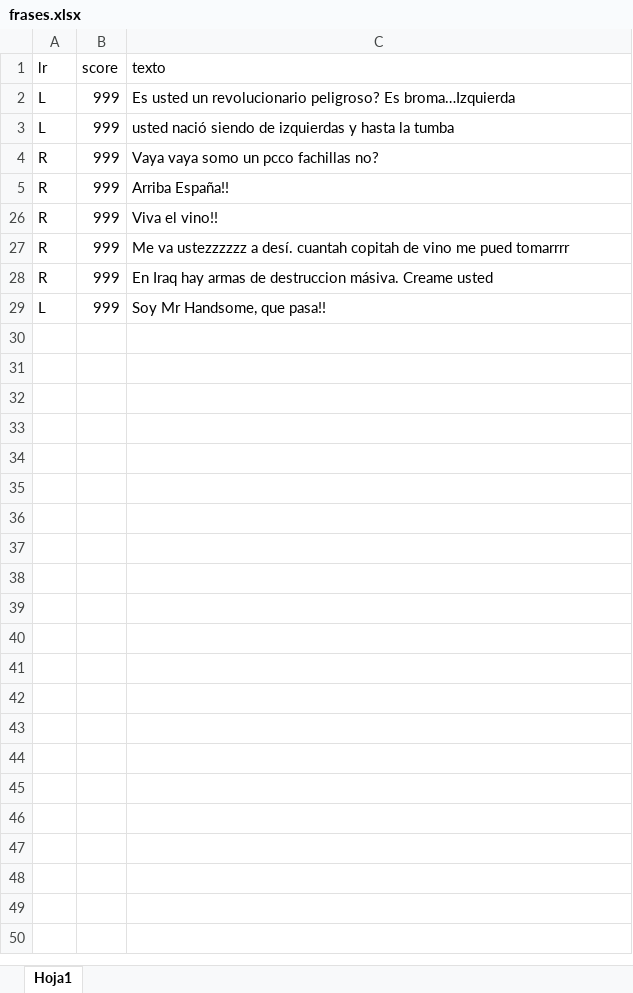
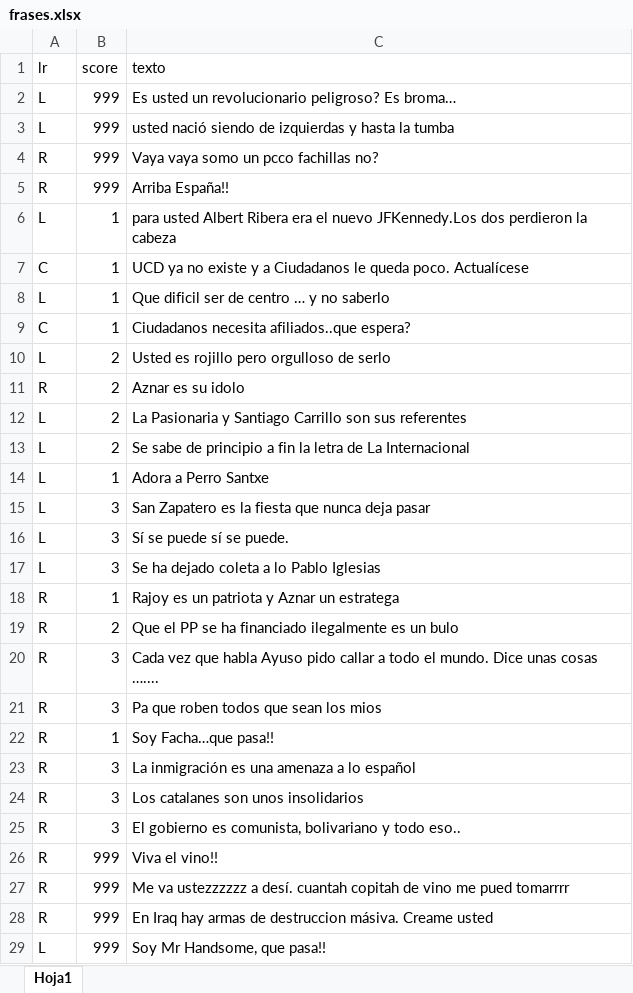
Before and after one commit to restallu/political_sentiment, an Excel workbook: frases.xlsx, sheet Hoja1, drawn as a sheet; values as stored, in another font and other column widths than the file's, no borders; the diff names each change by its address in the sheet, - before the commit and + after, or states it on an @@ line.

```diff
--- a/frases.xlsx (sheet Hoja1)
+++ b/frases.xlsx (sheet Hoja1)
-C2 (texto): …peligroso? Es broma…Izquierda
+C2 (texto): …peligroso? Es broma…
@@ row 6 unhidden: L | 1 | para usted Albert Ribera era el nuevo JFKennedy.Los dos perdieron la cabeza @@
@@ row 7 unhidden: C | 1 | UCD ya no existe y a Ciudadanos le queda poco. Actualícese @@
@@ row 8 unhidden: L | 1 | Que dificil ser de centro … y no saberlo @@
@@ row 9 unhidden: C | 1 | Ciudadanos necesita afiliados..que espera? @@
@@ row 10 unhidden: L | 2 | Usted es rojillo pero orgulloso de serlo @@
@@ row 11 unhidden: R | 2 | Aznar es su idolo @@
@@ row 12 unhidden: L | 2 | La Pasionaria y Santiago Carrillo son sus referentes @@
@@ row 13 unhidden: L | 2 | Se sabe de principio a fin la letra de La Internacional @@
@@ row 14 unhidden: L | 1 | Adora a Perro Santxe @@
@@ row 15 unhidden: L | 3 | San Zapatero es la fiesta que nunca deja pasar @@
@@ row 16 unhidden: L | 3 | Sí se puede sí se puede. @@
@@ row 17 unhidden: L | 3 | Se ha dejado coleta a lo Pablo Iglesias @@
@@ row 18 unhidden: R | 1 | Rajoy es un patriota y Aznar un estratega @@
@@ row 19 unhidden: R | 2 | Que el PP se ha financiado ilegalmente es un bulo @@
@@ row 20 unhidden: R | 3 | Cada vez que habla Ayuso pido callar a todo el mundo. Dice unas cosas ….... @@
@@ row 21 unhidden: R | 3 | Pa que roben todos que sean los mios @@
@@ row 22 unhidden: R | 1 | Soy Facha…que pasa!! @@
@@ row 23 unhidden: R | 3 | La inmigración es una amenaza a lo español @@
@@ row 24 unhidden: R | 3 | Los catalanes son unos insolidarios @@
@@ row 25 unhidden: R | 3 | El gobierno es comunista, bolivariano y todo eso.. @@
```
Also changed, not shown: 4 other files.
